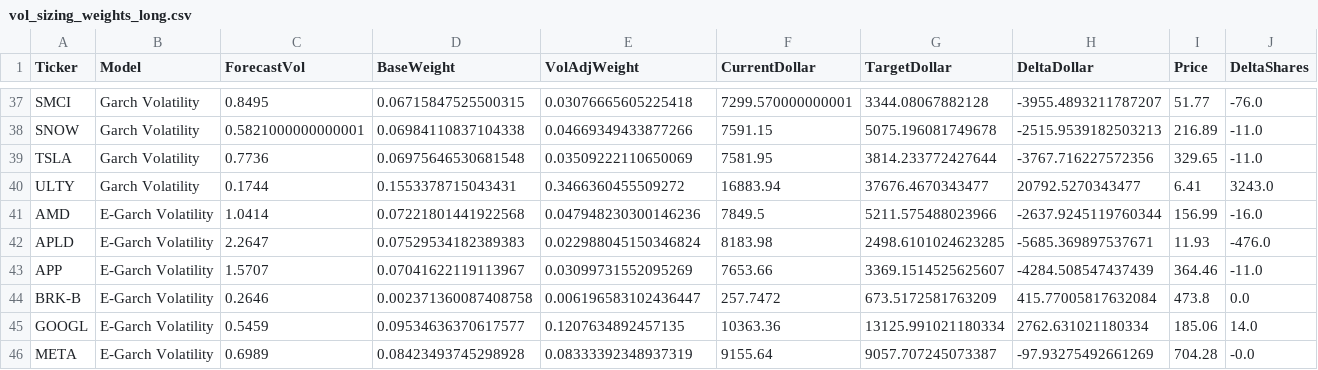
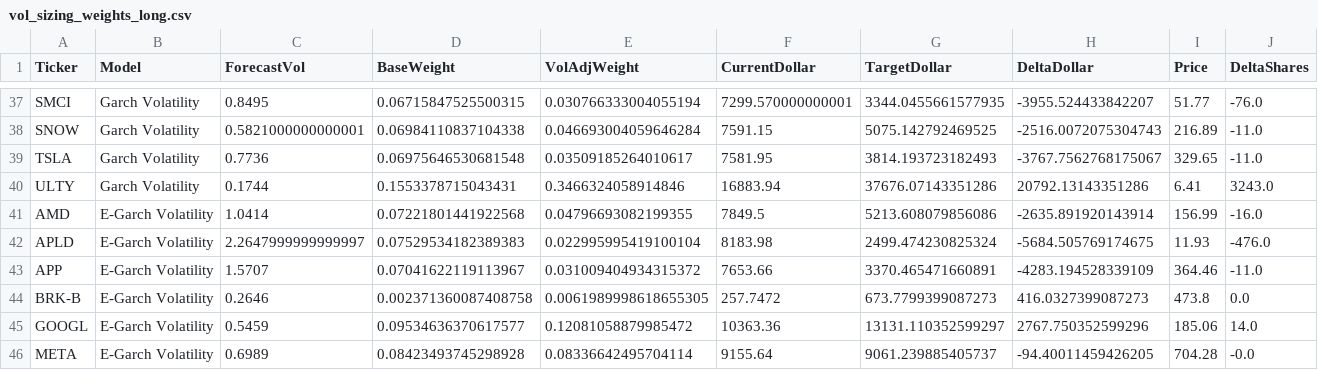
Before and after one commit to avo427/daisy_risk_engine, a CSV file: data/vol_sizing_weights_long.csv, drawn as a sheet; only a part is shown, gaps mark what is left out; the diff covers the shown part only; the diff names each change by its address in the sheet, - before the commit and + after, or states it on an @@ line.

```diff
--- a/data/vol_sizing_weights_long.csv
+++ b/data/vol_sizing_weights_long.csv
-E37 (VolAdjWeight): 0.03076665605225418
+E37 (VolAdjWeight): 0.030766333004055194
-G37 (TargetDollar): 3344.08067882128
+G37 (TargetDollar): 3344.0455661577935
-H37 (DeltaDollar): -3955.4893211787207
+H37 (DeltaDollar): -3955.524433842207
-E38 (VolAdjWeight): 0.04669349433877266
+E38 (VolAdjWeight): 0.046693004059646284
-G38 (TargetDollar): 5075.196081749678
+G38 (TargetDollar): 5075.142792469525
-H38 (DeltaDollar): -2515.9539182503213
+H38 (DeltaDollar): -2516.0072075304743
-E39 (VolAdjWeight): 0.03509222110650069
+E39 (VolAdjWeight): 0.03509185264010617
-G39 (TargetDollar): 3814.233772427644
+G39 (TargetDollar): 3814.193723182493
-H39 (DeltaDollar): -3767.716227572356
+H39 (DeltaDollar): -3767.7562768175067
-E40 (VolAdjWeight): 0.3466360455509272
+E40 (VolAdjWeight): 0.3466324058914846
-G40 (TargetDollar): 37676.4670343477
+G40 (TargetDollar): 37676.07143351286
-H40 (DeltaDollar): 20792.5270343477
+H40 (DeltaDollar): 20792.13143351286
-E41 (VolAdjWeight): 0.047948230300146236
+E41 (VolAdjWeight): 0.04796693082199355
-G41 (TargetDollar): 5211.575488023966
+G41 (TargetDollar): 5213.608079856086
-H41 (DeltaDollar): -2637.9245119760344
+H41 (DeltaDollar): -2635.891920143914
-C42 (ForecastVol): 2.2647
+C42 (ForecastVol): 2.2647999999999997
-E42 (VolAdjWeight): 0.022988045150346824
+E42 (VolAdjWeight): 0.022995995419100104
-G42 (TargetDollar): 2498.6101024623285
+G42 (TargetDollar): 2499.474230825324
-H42 (DeltaDollar): -5685.369897537671
+H42 (DeltaDollar): -5684.505769174675
-E43 (VolAdjWeight): 0.03099731552095269
+E43 (VolAdjWeight): 0.031009404934315372
-G43 (TargetDollar): 3369.1514525625607
+G43 (TargetDollar): 3370.465471660891
-H43 (DeltaDollar): -4284.508547437439
+H43 (DeltaDollar): -4283.194528339109
-E44 (VolAdjWeight): 0.006196583102436447
+E44 (VolAdjWeight): 0.0061989998618655305
-G44 (TargetDollar): 673.5172581763209
+G44 (TargetDollar): 673.7799399087273
-H44 (DeltaDollar): 415.77005817632084
+H44 (DeltaDollar): 416.0327399087273
-E45 (VolAdjWeight): 0.1207634892457135
+E45 (VolAdjWeight): 0.12081058879985472
-G45 (TargetDollar): 13125.991021180334
+G45 (TargetDollar): 13131.110352599297
-H45 (DeltaDollar): 2762.631021180334
+H45 (DeltaDollar): 2767.750352599296
-E46 (VolAdjWeight): 0.08333392348937319
+E46 (VolAdjWeight): 0.08336642495704114
-G46 (TargetDollar): 9057.707245073387
+G46 (TargetDollar): 9061.239885405737
-H46 (DeltaDollar): -97.93275492661269
+H46 (DeltaDollar): -94.40011459426205
```
Also changed, not shown: 54 edited cells elsewhere in this file, data/factor_exposures.csv, data/factor_returns.csv, 11 other files.
